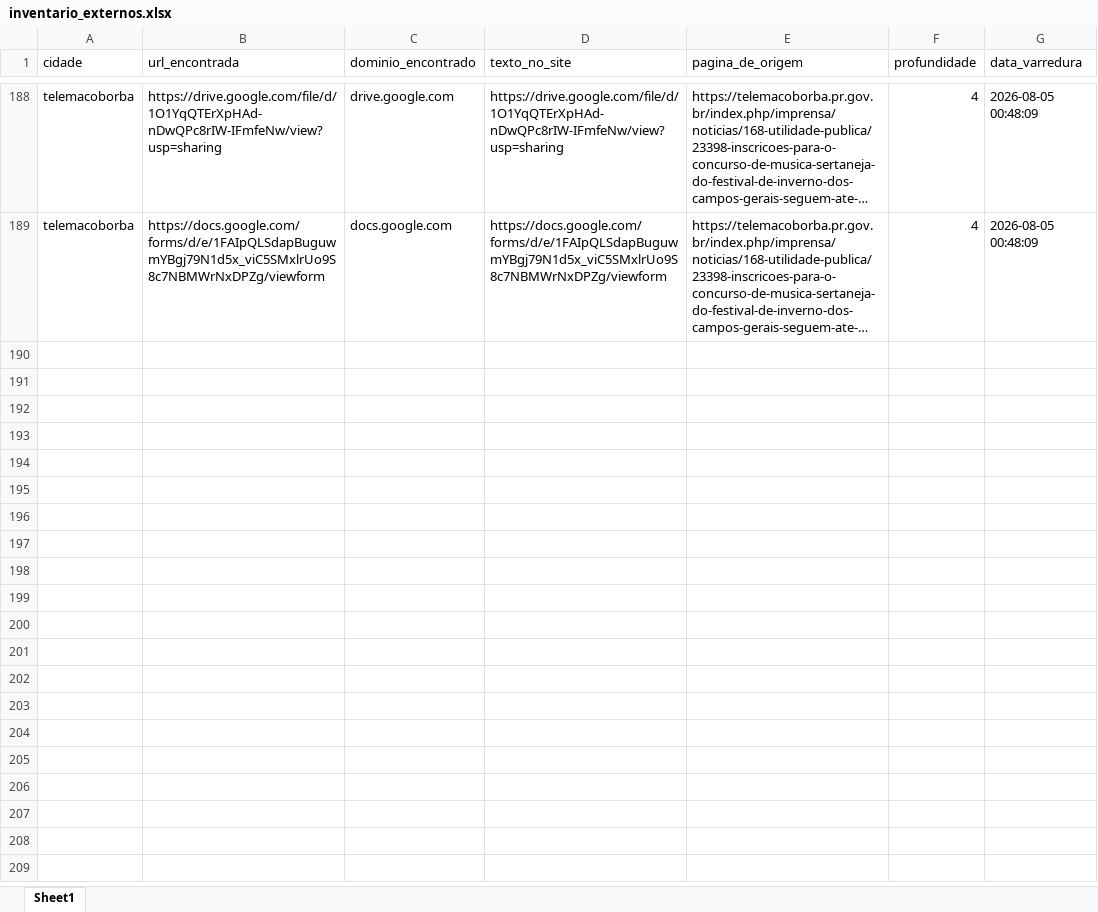
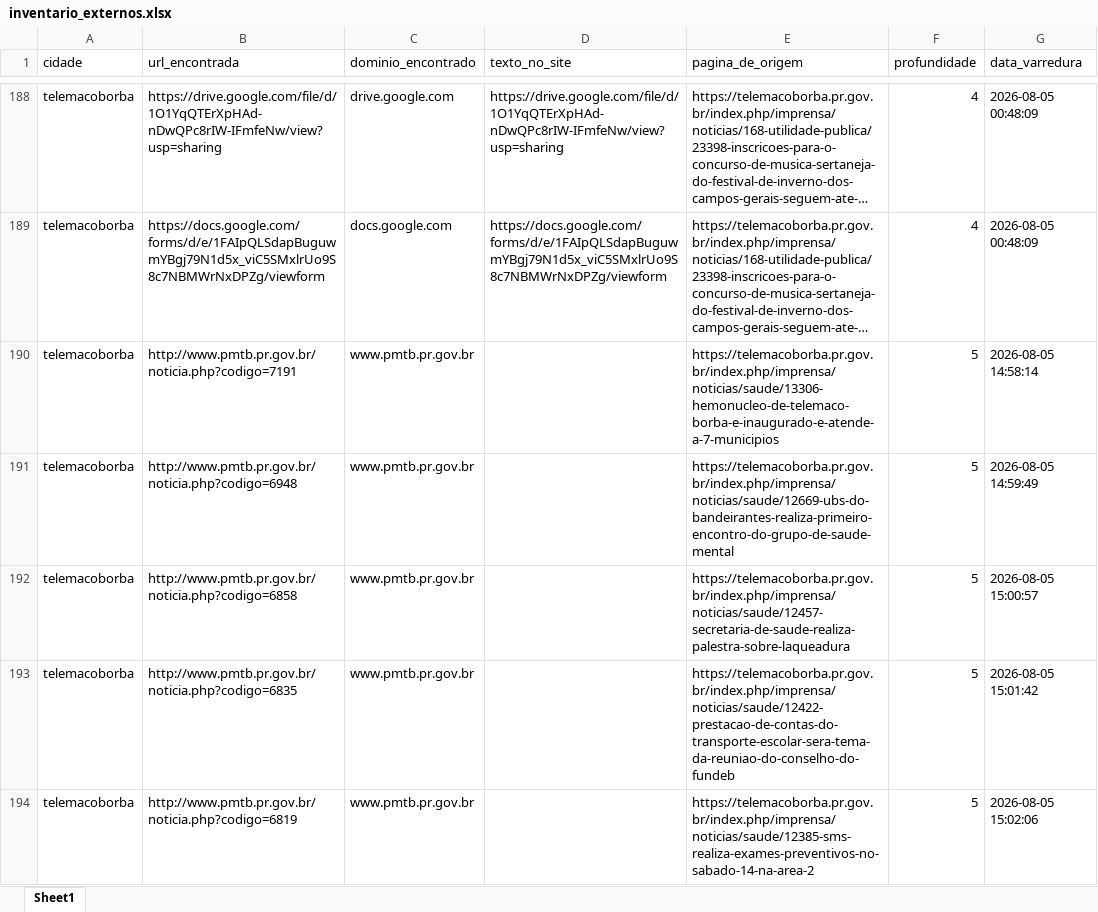
Before and after one commit to ttportela/dados-genero, an Excel workbook: resultados/telemacoborba/inventario_externos.xlsx, sheet Sheet1, drawn as a sheet; only a part is shown, gaps mark what is left out; long unchanged cells end in …; values as stored, in another font and other column widths than the file's, no borders; the diff covers the shown part only; the diff names each change by its address in the sheet, - before the commit and + after, or states it on an @@ line.

```diff
--- a/resultados/telemacoborba/inventario_externos.xlsx (sheet Sheet1)
+++ b/resultados/telemacoborba/inventario_externos.xlsx (sheet Sheet1)
+row 190: telemacoborba | http://www.pmtb.pr.gov.br/noticia.php?codigo=7191 | www.pmtb.pr.gov.br |  | https://telemacoborba.pr.gov.br/index.php/imprensa/noticias/saude/13306-hemonucleo-de-telemaco-borba-e-inaugurado-e-atende-a-7-municipios | 5 | 2026-08-05 14:58:14
+row 191: telemacoborba | http://www.pmtb.pr.gov.br/noticia.php?codigo=6948 | www.pmtb.pr.gov.br |  | https://telemacoborba.pr.gov.br/index.php/imprensa/noticias/saude/12669-ubs-do-bandeirantes-realiza-primeiro-encontro-do-grupo-de-saude-mental | 5 | 2026-08-05 14:59:49
+row 192: telemacoborba | http://www.pmtb.pr.gov.br/noticia.php?codigo=6858 | www.pmtb.pr.gov.br |  | https://telemacoborba.pr.gov.br/index.php/imprensa/noticias/saude/12457-secretaria-de-saude-realiza-palestra-sobre-laqueadura | 5 | 2026-08-05 15:00:57
+row 193: telemacoborba | http://www.pmtb.pr.gov.br/noticia.php?codigo=6835 | www.pmtb.pr.gov.br |  | https://telemacoborba.pr.gov.br/index.php/imprensa/noticias/saude/12422-prestacao-de-contas-do-transporte-escolar-sera-tema-da-reuniao-do-conselho-do-fundeb | 5 | 2026-08-05 15:01:42
+row 194: telemacoborba | http://www.pmtb.pr.gov.br/noticia.php?codigo=6819 | www.pmtb.pr.gov.br |  | https://telemacoborba.pr.gov.br/index.php/imprensa/noticias/saude/12385-sms-realiza-exames-preventivos-no-sabado-14-na-area-2 | 5 | 2026-08-05 15:02:06
```
Also changed, not shown: 5 added rows elsewhere in this sheet, resultados/siqueiracampos/inventario_links.xlsx, resultados/telemacoborba/erros_varredura.xlsx, 15 other files.
